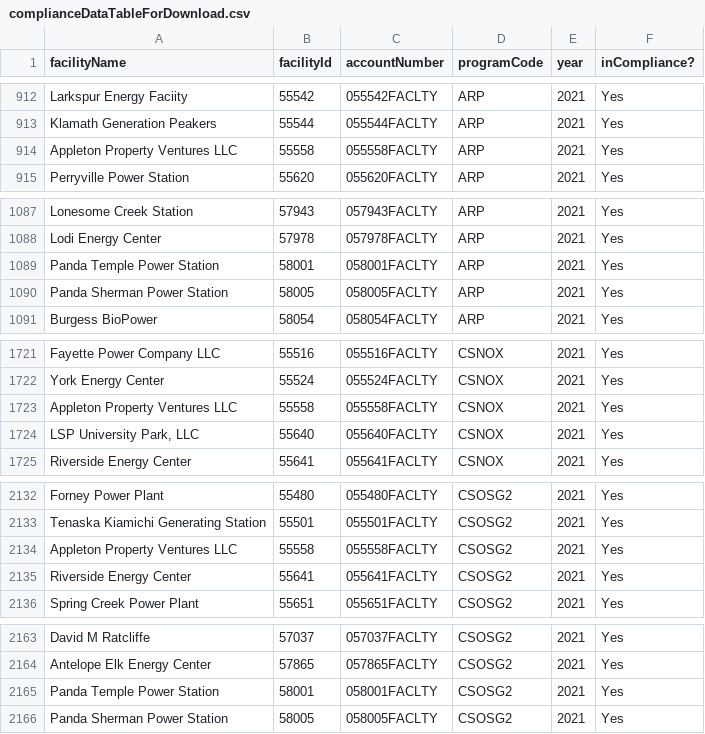
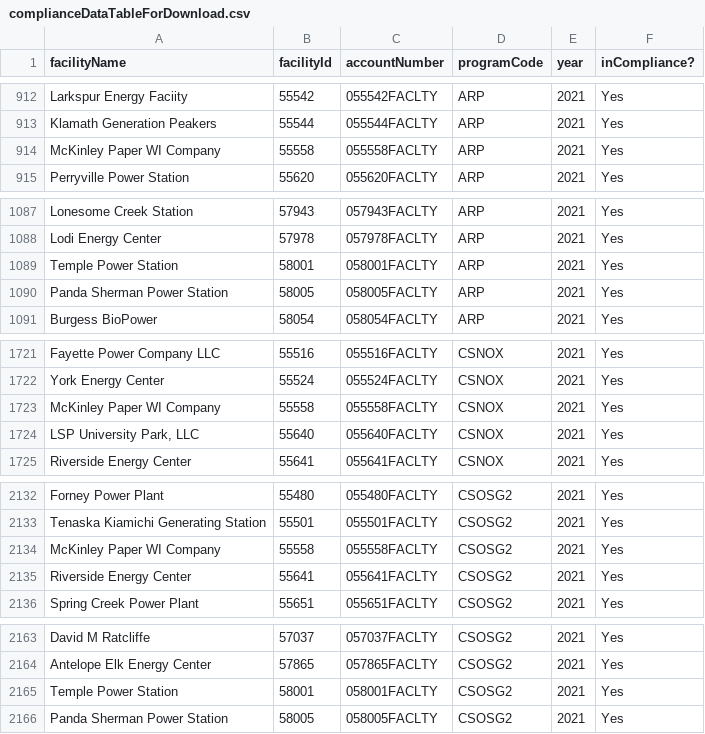
Before and after one commit to USEPA/campdRShinyDataSource, a CSV file: data/facility-map/complianceDataTableForDownload.csv, drawn as a sheet; only a part is shown, gaps mark what is left out; the diff covers the shown part only.

```diff
--- a/data/facility-map/complianceDataTableForDownload.csv
+++ b/data/facility-map/complianceDataTableForDownload.csv
@@ -913,3 +913,3 @@
 "Klamath Generation Peakers","55544","055544FACLTY","ARP","2021","Yes"
-"Appleton Property Ventures LLC","55558","055558FACLTY","ARP","2021","Yes"
+"McKinley Paper WI Company","55558","055558FACLTY","ARP","2021","Yes"
 "Perryville Power Station","55620","055620FACLTY","ARP","2021","Yes"
@@ -1088,3 +1088,3 @@
 "Lodi Energy Center","57978","057978FACLTY","ARP","2021","Yes"
-"Panda Temple Power Station","58001","058001FACLTY","ARP","2021","Yes"
+"Temple Power Station","58001","058001FACLTY","ARP","2021","Yes"
 "Panda Sherman Power Station","58005","058005FACLTY","ARP","2021","Yes"
@@ -1722,3 +1722,3 @@
 "York Energy Center","55524","055524FACLTY","CSNOX","2021","Yes"
-"Appleton Property Ventures LLC","55558","055558FACLTY","CSNOX","2021","Yes"
+"McKinley Paper WI Company","55558","055558FACLTY","CSNOX","2021","Yes"
 "LSP University Park, LLC","55640","055640FACLTY","CSNOX","2021","Yes"
@@ -2133,3 +2133,3 @@
 "Tenaska Kiamichi Generating Station","55501","055501FACLTY","CSOSG2","2021","Yes"
-"Appleton Property Ventures LLC","55558","055558FACLTY","CSOSG2","2021","Yes"
+"McKinley Paper WI Company","55558","055558FACLTY","CSOSG2","2021","Yes"
 "Riverside Energy Center","55641","055641FACLTY","CSOSG2","2021","Yes"
@@ -2164,3 +2164,3 @@
 "Antelope Elk Energy Center","57865","057865FACLTY","CSOSG2","2021","Yes"
-"Panda Temple Power Station","58001","058001FACLTY","CSOSG2","2021","Yes"
+"Temple Power Station","58001","058001FACLTY","CSOSG2","2021","Yes"
 "Panda Sherman Power Station","58005","058005FACLTY","CSOSG2","2021","Yes"
```
Also changed, not shown: 1 edited cell elsewhere in this file, data/facility-map/facilityDataTableForDownload.csv, data/facility-map/programTable.csv, 1 other file.
